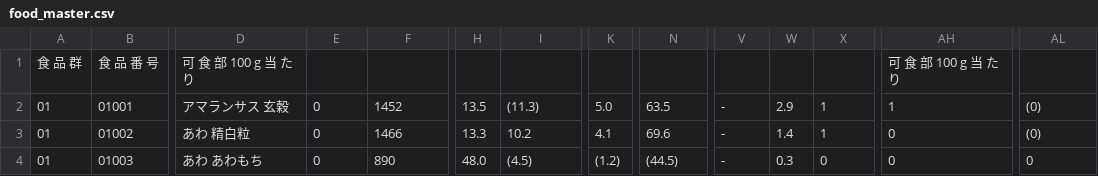
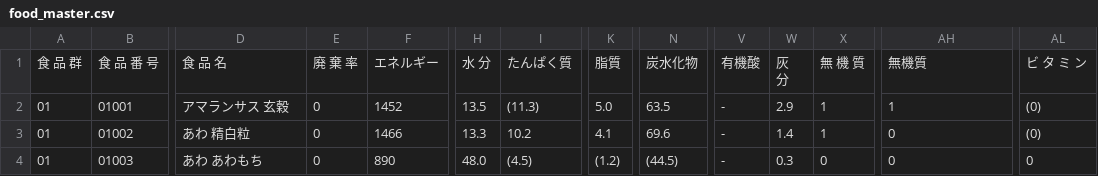
Before and after one commit to kuma8088/meal-management-app, a CSV file: data/food_master.csv, drawn as a sheet; only a part is shown, gaps mark what is left out; ↵ is a line break in a cell; the diff covers the shown part only; the diff names each change by its address in the sheet, - before the commit and + after, or states it on an @@ line.

```diff
--- a/data/food_master.csv
+++ b/data/food_master.csv
-D1: 可 食 部 100 g 当 た り
+D1: 食 品 名
-E1: (empty)
+E1: 廃 棄 率
-F1: (empty)
+F1: エネルギー
-H1: (empty)
+H1: 水 分
-I1: (empty)
+I1: たんぱく質
-K1: (empty)
+K1: 脂質
-N1: (empty)
+N1: 炭水化物
-V1: (empty)
+V1: 有機酸
-W1: (empty)
+W1: 灰 ↵ 分
-X1: (empty)
+X1: 無 機 質
-AH1: 可 食 部 100 g 当 た り
+AH1: 無機質
-AL1: (empty)
+AL1: ビ タ ミ ン
```
Also changed, not shown: 2 edited cells elsewhere in this file, 2 other files.
